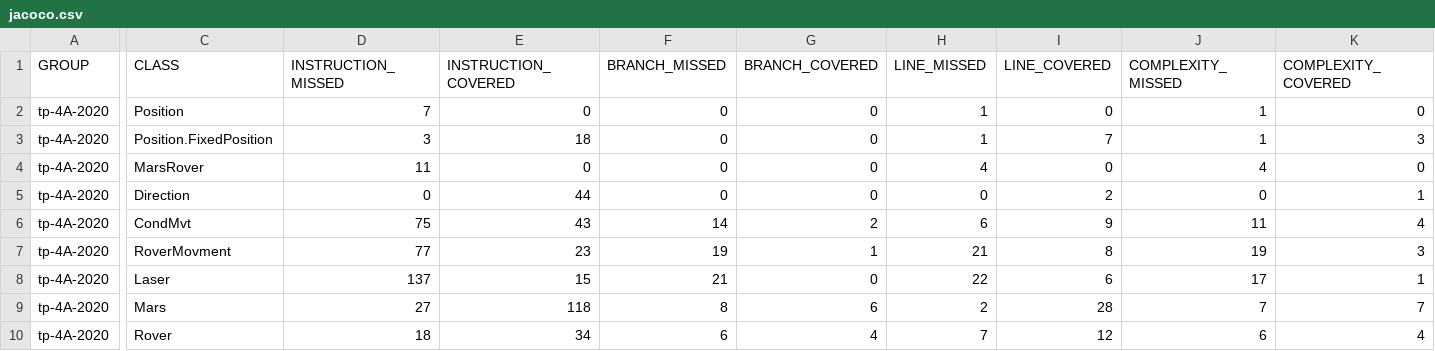
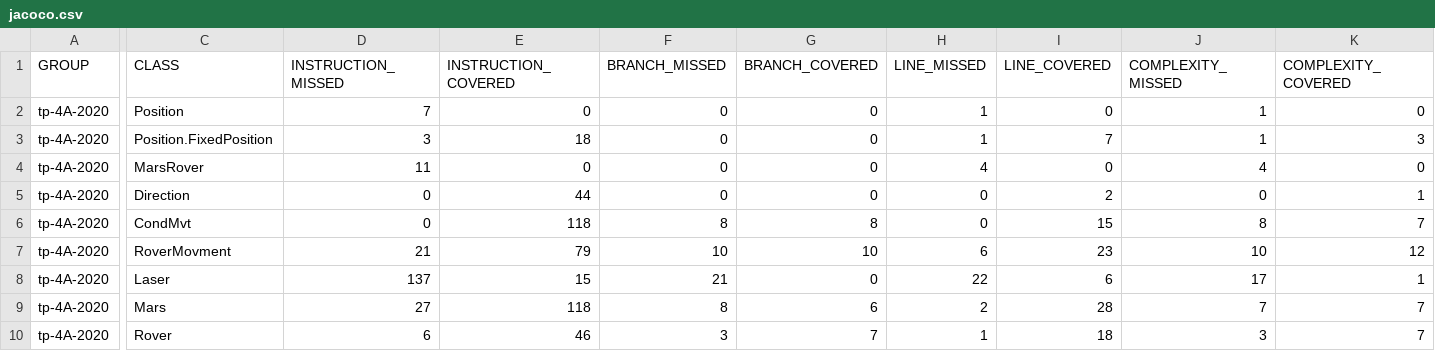
Before and after one commit to AntoineAntix/LeZen, a CSV file: target/site/jacoco/jacoco.csv, drawn as a sheet; only a part is shown, gaps mark what is left out; the diff covers the shown part only; the diff names each change by its address in the sheet, - before the commit and + after, or states it on an @@ line.

```diff
--- a/target/site/jacoco/jacoco.csv
+++ b/target/site/jacoco/jacoco.csv
-D6 (INSTRUCTION_MISSED): 75
+D6 (INSTRUCTION_MISSED): 0
-E6 (INSTRUCTION_COVERED): 43
+E6 (INSTRUCTION_COVERED): 118
-F6 (BRANCH_MISSED): 14
+F6 (BRANCH_MISSED): 8
-G6 (BRANCH_COVERED): 2
+G6 (BRANCH_COVERED): 8
-H6 (LINE_MISSED): 6
+H6 (LINE_MISSED): 0
-I6 (LINE_COVERED): 9
+I6 (LINE_COVERED): 15
-J6 (COMPLEXITY_MISSED): 11
+J6 (COMPLEXITY_MISSED): 8
-K6 (COMPLEXITY_COVERED): 4
+K6 (COMPLEXITY_COVERED): 7
-D7 (INSTRUCTION_MISSED): 77
+D7 (INSTRUCTION_MISSED): 21
-E7 (INSTRUCTION_COVERED): 23
+E7 (INSTRUCTION_COVERED): 79
-F7 (BRANCH_MISSED): 19
+F7 (BRANCH_MISSED): 10
-G7 (BRANCH_COVERED): 1
+G7 (BRANCH_COVERED): 10
-H7 (LINE_MISSED): 21
+H7 (LINE_MISSED): 6
-I7 (LINE_COVERED): 8
+I7 (LINE_COVERED): 23
-J7 (COMPLEXITY_MISSED): 19
+J7 (COMPLEXITY_MISSED): 10
-K7 (COMPLEXITY_COVERED): 3
+K7 (COMPLEXITY_COVERED): 12
-D10 (INSTRUCTION_MISSED): 18
+D10 (INSTRUCTION_MISSED): 6
-E10 (INSTRUCTION_COVERED): 34
+E10 (INSTRUCTION_COVERED): 46
-F10 (BRANCH_MISSED): 6
+F10 (BRANCH_MISSED): 3
-G10 (BRANCH_COVERED): 4
+G10 (BRANCH_COVERED): 7
-H10 (LINE_MISSED): 7
+H10 (LINE_MISSED): 1
-I10 (LINE_COVERED): 12
+I10 (LINE_COVERED): 18
-J10 (COMPLEXITY_MISSED): 6
+J10 (COMPLEXITY_MISSED): 3
-K10 (COMPLEXITY_COVERED): 4
+K10 (COMPLEXITY_COVERED): 7
```
Also changed, not shown: 4 edited cells elsewhere in this file, 20 other files.
